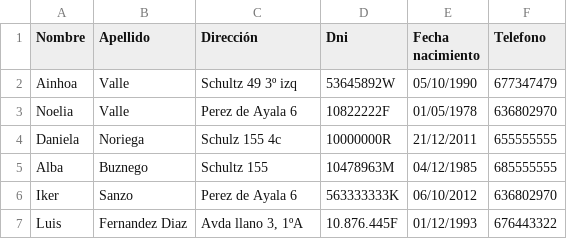
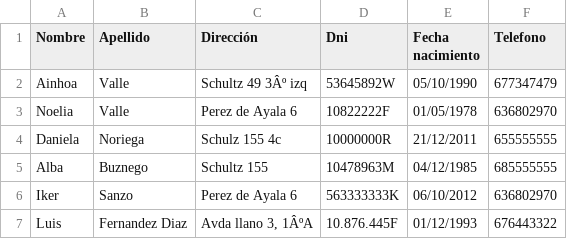
Before and after one commit to ainhoavp/DI1819, a CSV file: CorredoresConsola/corredores.csv, drawn as a sheet.

```diff
--- a/CorredoresConsola/corredores.csv
+++ b/CorredoresConsola/corredores.csv
@@ -1,3 +1,3 @@
 Nombre,Apellido,Dirección,Dni,Fecha nacimiento,Telefono
-Ainhoa,Valle,Schultz 49 3º izq,53645892W,05/10/1990,677347479
+Ainhoa,Valle,Schultz 49 3Âº izq,53645892W,05/10/1990,677347479
 Noelia,Valle,Perez de Ayala 6,10822222F,01/05/1978,636802970
@@ -6,2 +6,2 @@ Alba,Buznego,Schultz 155,10478963M,04/12/1985,685555555
 Iker,Sanzo,Perez de Ayala 6,563333333K,06/10/2012,636802970
-Luis,Fernandez Diaz,"Avda llano 3,  1ºA",10.876.445F,01/12/1993,676443322
+Luis,Fernandez Diaz,"Avda llano 3,  1ÂºA",10.876.445F,01/12/1993,676443322
```
Also changed, not shown: 6 other files.
